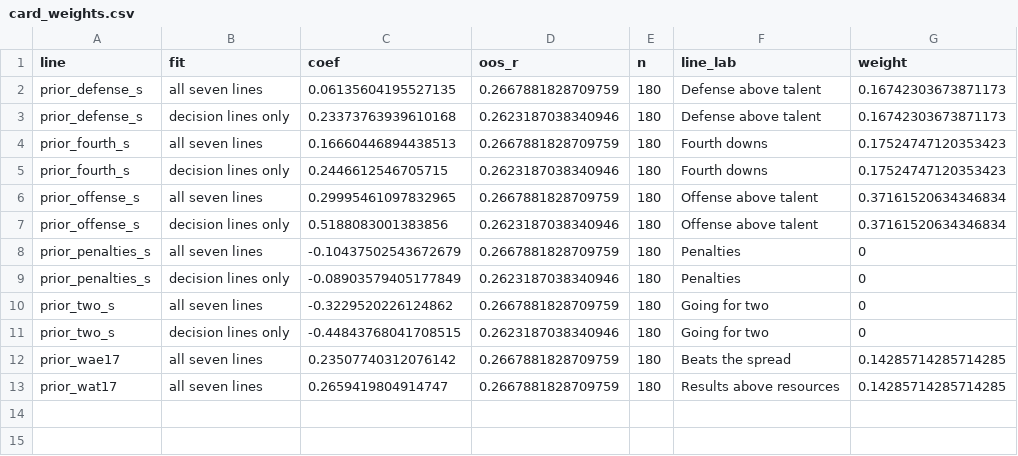
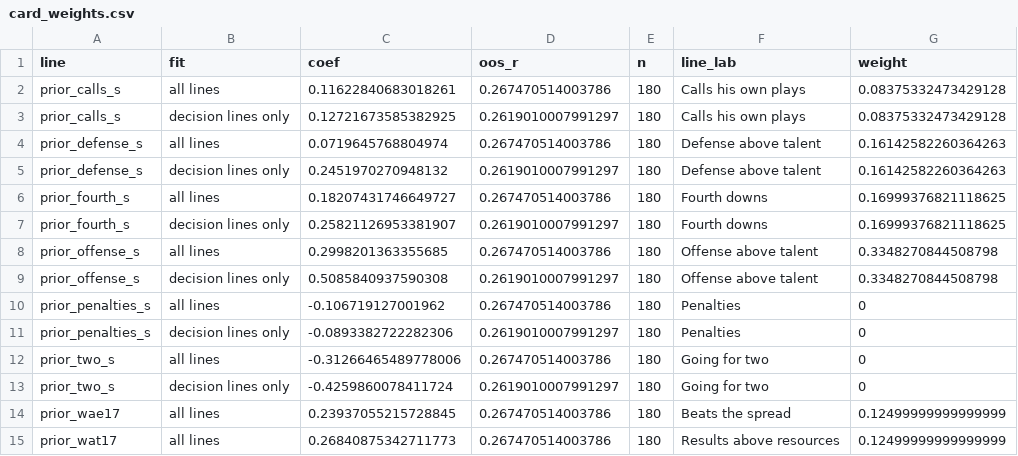
Before and after one commit to stranger9977/coaching-report-card, a CSV file: data/derived/card_weights.csv, drawn as a sheet.

Commit message:
Penalize head coaches who do not call plays: play-calling earns 8% in the ridge fit and joins the GPA

```diff
--- a/data/derived/card_weights.csv
+++ b/data/derived/card_weights.csv
@@ -1,13 +1,15 @@
 line,fit,coef,oos_r,n,line_lab,weight
-prior_defense_s,all seven lines,0.06135604195527135,0.2667881828709759,180,Defense above talent,0.16742303673871173
-prior_defense_s,decision lines only,0.23373763939610168,0.2623187038340946,180,Defense above talent,0.16742303673871173
-prior_fourth_s,all seven lines,0.16660446894438513,0.2667881828709759,180,Fourth downs,0.17524747120353423
-prior_fourth_s,decision lines only,0.2446612546705715,0.2623187038340946,180,Fourth downs,0.17524747120353423
-prior_offense_s,all seven lines,0.29995461097832965,0.2667881828709759,180,Offense above talent,0.37161520634346834
-prior_offense_s,decision lines only,0.5188083001383856,0.2623187038340946,180,Offense above talent,0.37161520634346834
-prior_penalties_s,all seven lines,-0.10437502543672679,0.2667881828709759,180,Penalties,0
-prior_penalties_s,decision lines only,-0.08903579405177849,0.2623187038340946,180,Penalties,0
-prior_two_s,all seven lines,-0.3229520226124862,0.2667881828709759,180,Going for two,0
-prior_two_s,decision lines only,-0.44843768041708515,0.2623187038340946,180,Going for two,0
-prior_wae17,all seven lines,0.23507740312076142,0.2667881828709759,180,Beats the spread,0.14285714285714285
-prior_wat17,all seven lines,0.2659419804914747,0.2667881828709759,180,Results above resources,0.14285714285714285
+prior_calls_s,all lines,0.11622840683018261,0.267470514003786,180,Calls his own plays,0.08375332473429128
+prior_calls_s,decision lines only,0.12721673585382925,0.2619010007991297,180,Calls his own plays,0.08375332473429128
+prior_defense_s,all lines,0.0719645768804974,0.267470514003786,180,Defense above talent,0.16142582260364263
+prior_defense_s,decision lines only,0.2451970270948132,0.2619010007991297,180,Defense above talent,0.16142582260364263
+prior_fourth_s,all lines,0.18207431746649727,0.267470514003786,180,Fourth downs,0.16999376821118625
+prior_fourth_s,decision lines only,0.25821126953381907,0.2619010007991297,180,Fourth downs,0.16999376821118625
+prior_offense_s,all lines,0.2998201363355685,0.267470514003786,180,Offense above talent,0.3348270844508798
+prior_offense_s,decision lines only,0.5085840937590308,0.2619010007991297,180,Offense above talent,0.3348270844508798
+prior_penalties_s,all lines,-0.106719127001962,0.267470514003786,180,Penalties,0
+prior_penalties_s,decision lines only,-0.0893382722282306,0.2619010007991297,180,Penalties,0
+prior_two_s,all lines,-0.31266465489778006,0.267470514003786,180,Going for two,0
+prior_two_s,decision lines only,-0.4259860078411724,0.2619010007991297,180,Going for two,0
+prior_wae17,all lines,0.23937055215728845,0.267470514003786,180,Beats the spread,0.12499999999999999
+prior_wat17,all lines,0.26840875342711773,0.267470514003786,180,Results above resources,0.12499999999999999
```
Also changed, not shown: data/derived/card_weights_final.csv, data/derived/report_card_gpa.csv, 5 other files.
